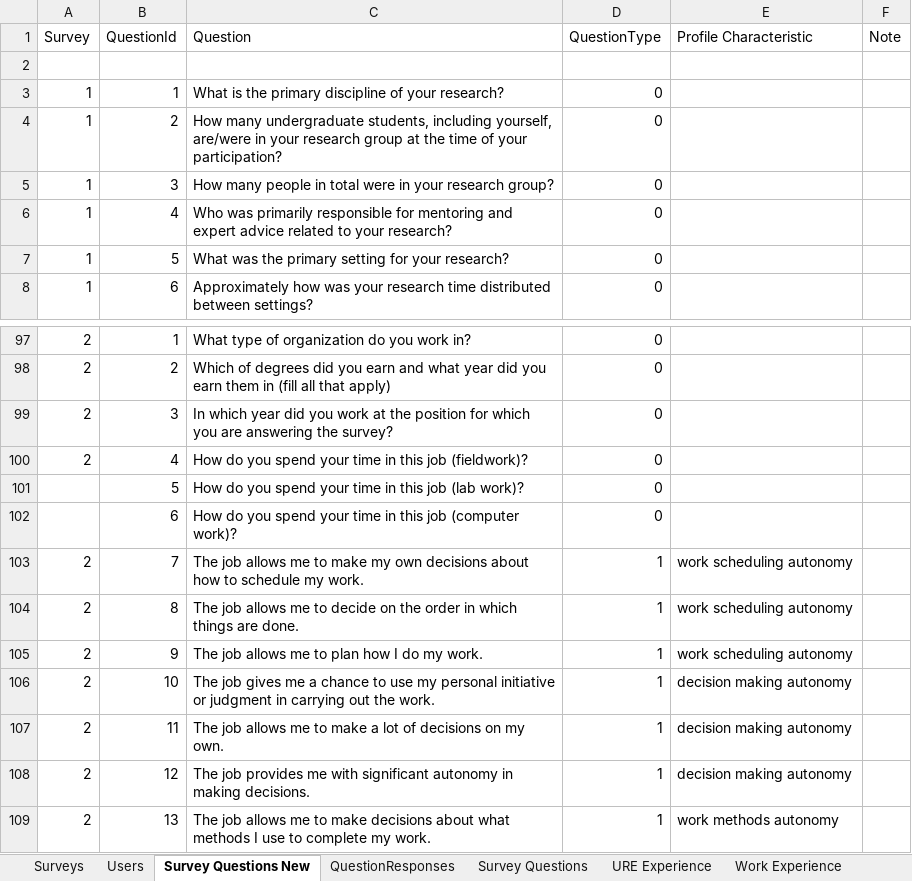
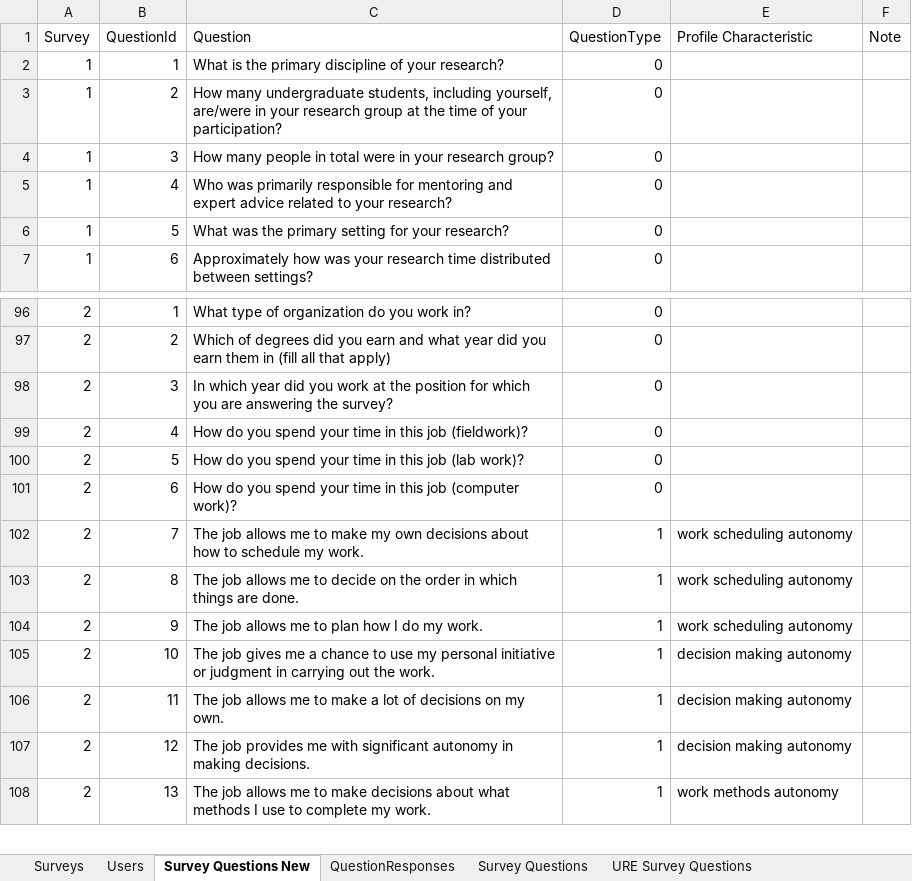
Before and after one commit to sultanovm95/CSC366, an Excel workbook: data/info/Data-v03.xlsx, sheet Survey Questions New, drawn as a sheet; only a part is shown, gaps mark what is left out; values as stored, in another font and other column widths than the file's, no borders; charts and pictures not drawn; removed rows and columns are numbered as before the commit, all else as after; the diff names each change by its address in the sheet, - before the commit and + after, or states it on an @@ line.

Commit message:
added questions ingesting

```diff
--- a/data/info/Data-v03.xlsx (sheet Survey Questions New)
+++ b/data/info/Data-v03.xlsx (sheet Survey Questions New)
+sheet tab: URE Survey Questions
-row 2: (empty)
-A100:A101 (Survey): (empty)
+A100:A101 (Survey): 2
```
Also changed, not shown: sheet Work Preferences, sheet Survey Questions, sheet Work Profile, sheet QuestionResponses, other sheet tabs, formulas that keep their value, charts or pictures, 3 other files.
